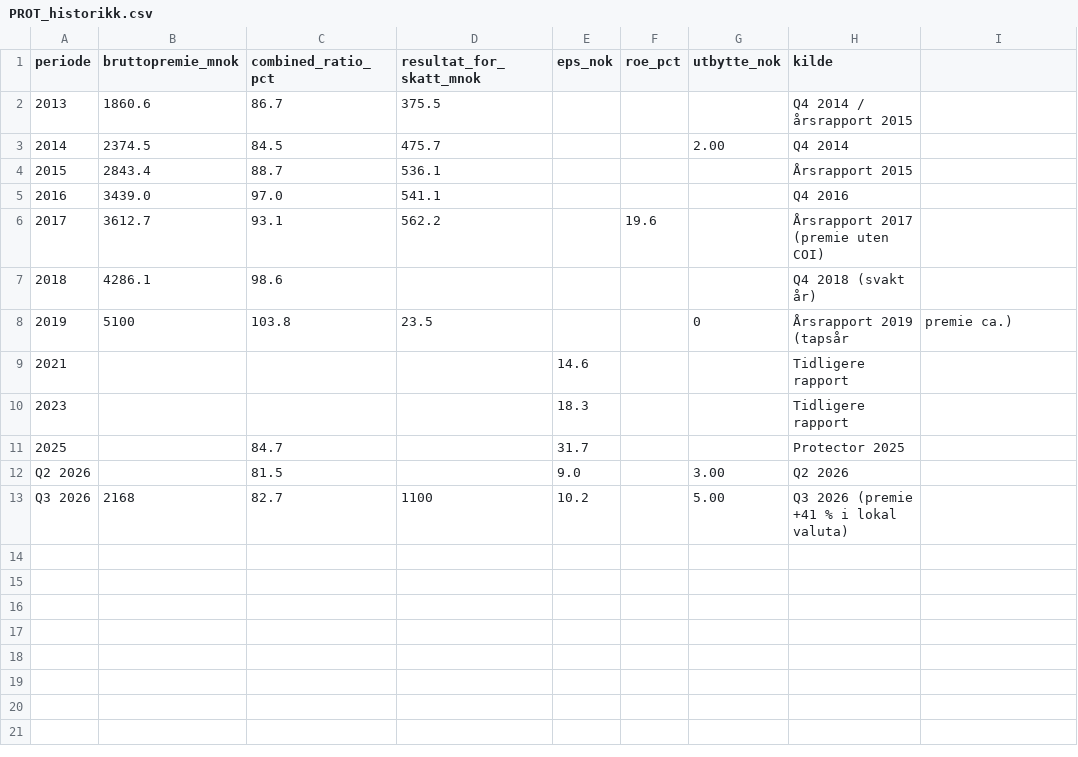
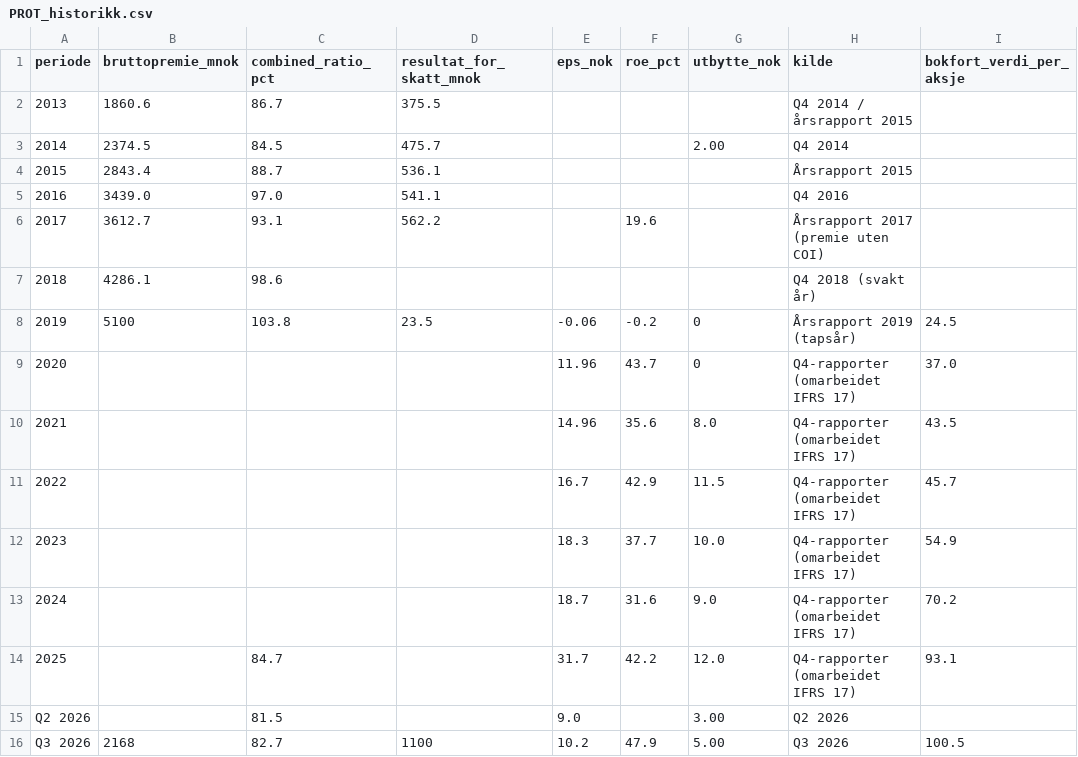
Before and after one commit to KristineNygaard/Claude, a CSV file: aksjeagent/data/PROT_historikk.csv, drawn as a sheet; addresses are those after the commit; the diff names each change by its address in the sheet, - before the commit and + after, or states it on an @@ line.

```diff
--- a/aksjeagent/data/PROT_historikk.csv
+++ b/aksjeagent/data/PROT_historikk.csv
-I1: (empty)
+I1: bokfort_verdi_per_aksje
-E8 (eps_nok): (empty)
+E8 (eps_nok): -0.06
-F8 (roe_pct): (empty)
+F8 (roe_pct): -0.2
-H8 (kilde): Årsrapport 2019 (tapsår
+H8 (kilde): Årsrapport 2019 (tapsår)
-I8 (bokfort_verdi_per_aksje): premie ca.)
+I8 (bokfort_verdi_per_aksje): 24.5
+row 9: 2020 |  |  |  | 11.96 | 43.7 | 0 | Q4-rapporter (omarbeidet IFRS 17) | 37.0
-E10 (eps_nok): 14.6
+E10 (eps_nok): 14.96
-F10 (roe_pct): (empty)
+F10 (roe_pct): 35.6
-G10 (utbytte_nok): (empty)
+G10 (utbytte_nok): 8.0
-H10 (kilde): Tidligere rapport
+H10 (kilde): Q4-rapporter (omarbeidet IFRS 17)
-I10 (bokfort_verdi_per_aksje): (empty)
+I10 (bokfort_verdi_per_aksje): 43.5
+row 11: 2022 |  |  |  | 16.7 | 42.9 | 11.5 | Q4-rapporter (omarbeidet IFRS 17) | 45.7
-F12 (roe_pct): (empty)
+F12 (roe_pct): 37.7
-G12 (utbytte_nok): (empty)
+G12 (utbytte_nok): 10.0
-H12 (kilde): Tidligere rapport
+H12 (kilde): Q4-rapporter (omarbeidet IFRS 17)
-I12 (bokfort_verdi_per_aksje): (empty)
+I12 (bokfort_verdi_per_aksje): 54.9
+row 13: 2024 |  |  |  | 18.7 | 31.6 | 9.0 | Q4-rapporter (omarbeidet IFRS 17) | 70.2
-F14 (roe_pct): (empty)
+F14 (roe_pct): 42.2
-G14 (utbytte_nok): (empty)
+G14 (utbytte_nok): 12.0
-H14 (kilde): Protector 2025
+H14 (kilde): Q4-rapporter (omarbeidet IFRS 17)
-I14 (bokfort_verdi_per_aksje): (empty)
+I14 (bokfort_verdi_per_aksje): 93.1
-F16 (roe_pct): (empty)
+F16 (roe_pct): 47.9
-H16 (kilde): Q3 2026 (premie +41 % i lokal valuta)
+H16 (kilde): Q3 2026
-I16 (bokfort_verdi_per_aksje): (empty)
+I16 (bokfort_verdi_per_aksje): 100.5
```
Also changed, not shown: aksjeagent/data/BOR_historikk.csv, aksjeagent/data/MEDI_historikk.csv, 11 other files.
